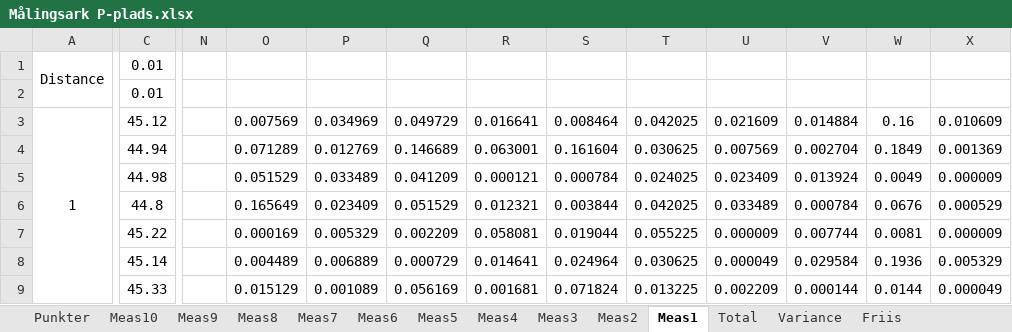
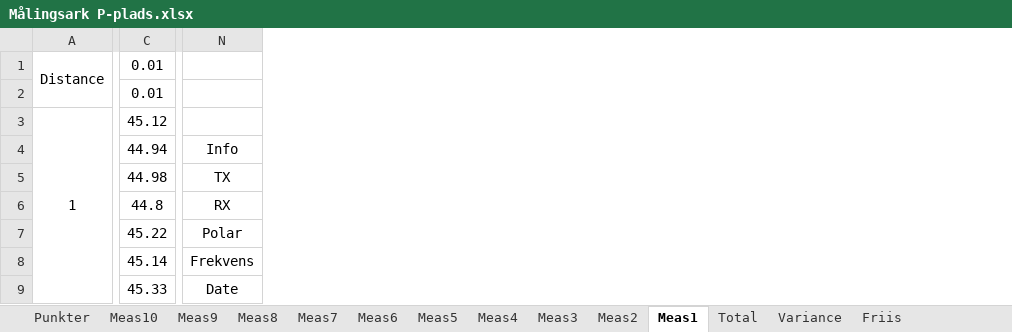
Before and after one commit to tkjj13/P7, an Excel workbook: Målingsark P-plads.xlsx, sheet Meas1, drawn as a sheet; only a part is shown, gaps mark what is left out; values as stored, in another font and other column widths than the file's, no borders; removed rows and columns are numbered as before the commit, all else as after; the diff covers the shown part only; the diff names each change by its address in the sheet, - before the commit and + after, or states it on an @@ line.

```diff
--- a/Målingsark P-plads.xlsx (sheet Meas1)
+++ b/Målingsark P-plads.xlsx (sheet Meas1)
-column N, empty
-column O, rows 3-9: 0.007569 | 0.071289 | 0.051529 | 0.165649 | 0.000169 | 0.004489 | 0.015129
-column P, rows 3-9: 0.034969 | 0.012769 | 0.033489 | 0.023409 | 0.005329 | 0.006889 | 0.001089
-column Q, rows 3-9: 0.049729 | 0.146689 | 0.041209 | 0.051529 | 0.002209 | 0.000729 | 0.056169
-column R, rows 3-9: 0.016641 | 0.063001 | 0.000121 | 0.012321 | 0.058081 | 0.014641 | 0.001681
-column S, rows 3-9: 0.008464 | 0.161604 | 0.000784 | 0.003844 | 0.019044 | 0.024964 | 0.071824
-column T, rows 3-9: 0.042025 | 0.030625 | 0.024025 | 0.042025 | 0.055225 | 0.030625 | 0.013225
-column U, rows 3-9: 0.021609 | 0.007569 | 0.023409 | 0.033489 | 0.000009 | 0.000049 | 0.002209
-column V, rows 3-9: 0.014884 | 0.002704 | 0.013924 | 0.000784 | 0.007744 | 0.029584 | 0.000144
-column W, rows 3-9: 0.16 | 0.1849 | 0.0049 | 0.0676 | 0.0081 | 0.1936 | 0.0144
-column X, rows 3-9: 0.010609 | 0.001369 | 0.000009 | 0.000529 | 0.000009 | 0.005329 | 0.000049
+column N, rows 4-9: Info | TX | RX | Polar | Frekvens | Date
```
Also changed, not shown: 3 removed rows, 2 added columns, 11 edited cells and merged cells elsewhere in this sheet, sheet Total, sheet Variance, sheet Meas2, sheet Meas4, sheet Meas3, formulas that keep their value, 8 other files.
